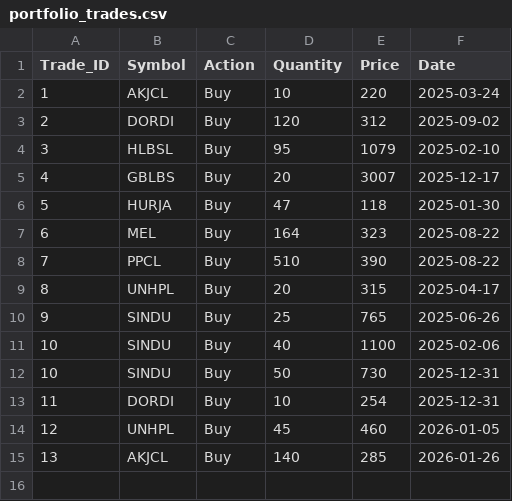
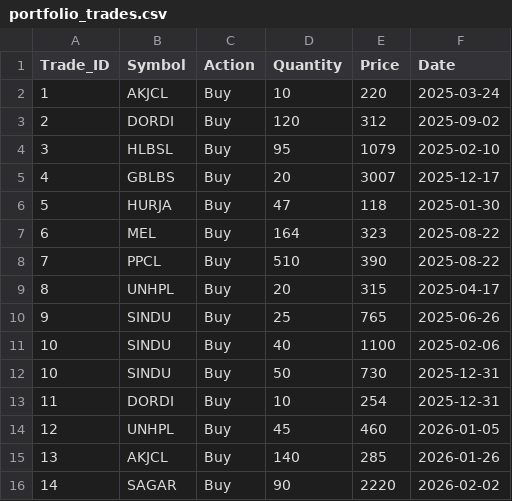
Before and after one commit to iamsrijit/Nepse, a CSV file: portfolio_trades.csv, drawn as a sheet; the diff names each change by its address in the sheet, - before the commit and + after, or states it on an @@ line.

Commit message:
Update portfolio_trades.csv

```diff
--- a/portfolio_trades.csv
+++ b/portfolio_trades.csv
+row 16: 14 | SAGAR | Buy | 90 | 2220 | 2026-02-02
```
